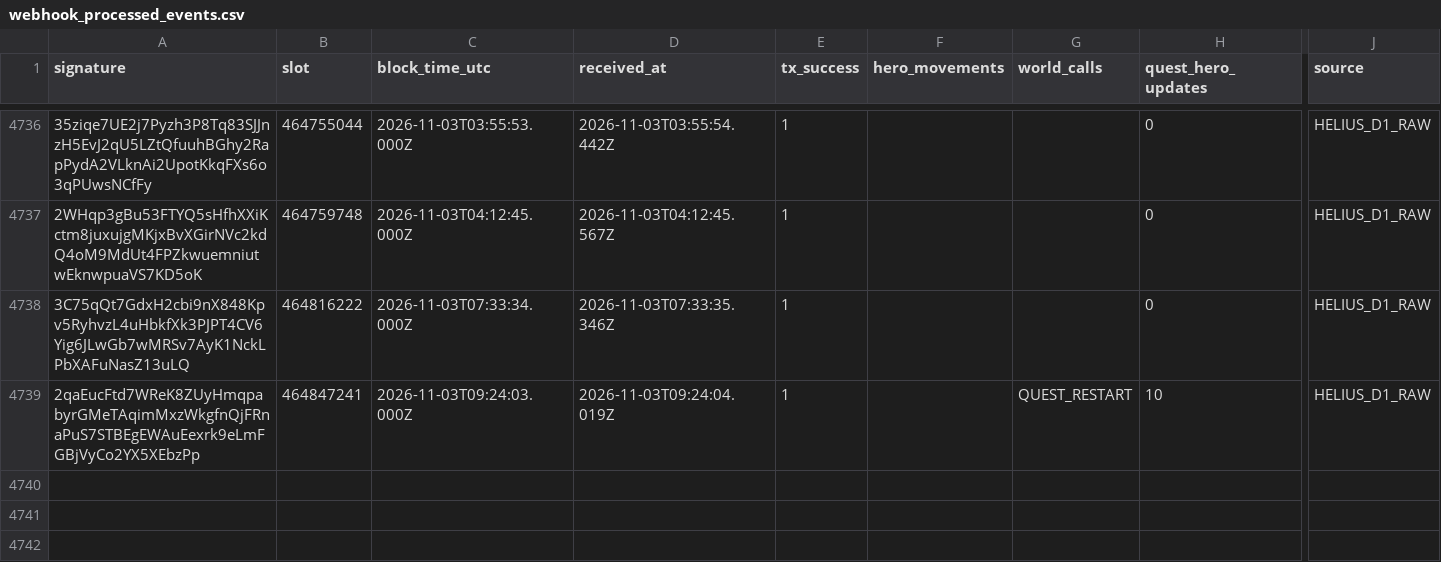
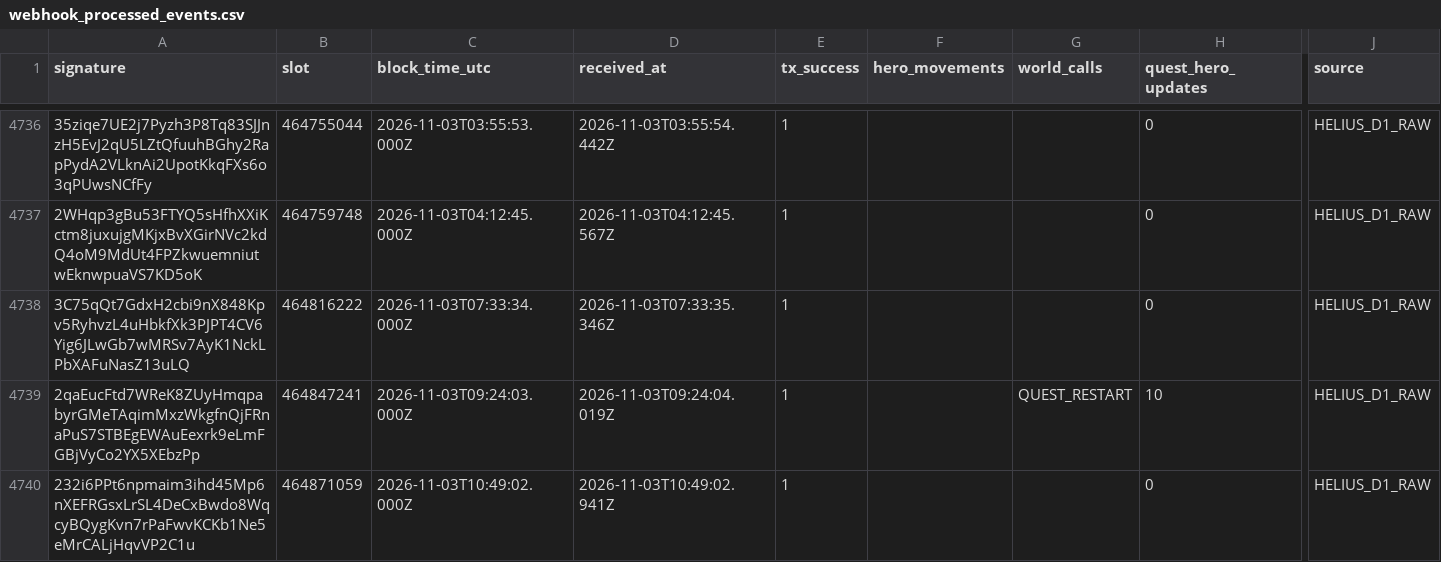
Before and after one commit to cjohnsongh/guild-saga-analytics, a CSV file: data/state/webhook_processed_events.csv, drawn as a sheet; only a part is shown, gaps mark what is left out; rows hold the shown columns only; the diff names each change by its address in the sheet, - before the commit and + after, or states it on an @@ line.

```diff
--- a/data/state/webhook_processed_events.csv
+++ b/data/state/webhook_processed_events.csv
+row 4740: 232i6PPt6npmaim3ihd45Mp6nXEFRGsxLrSL4DeCxBwdo8WqcyBQygKvn7rPaFwvKCKb1Ne5eMrCALjHqvVP2C1u | 464871059 | 2026-11-03T10:49:02.000Z | 2026-11-03T10:49:02.941Z | 1 |  |  | 0 | HELIUS_D1_RAW
```
Also changed, not shown: 5 other files.
